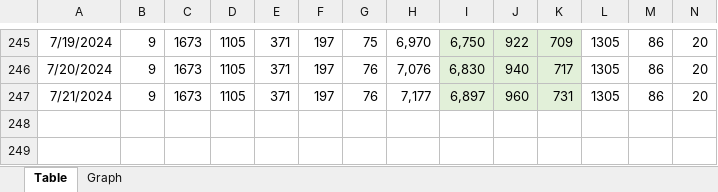
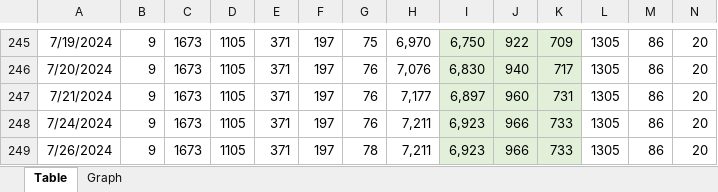
Before and after one commit to vdhamer/Photo-Club-Hub, an Excel workbook: Photo Club Hub/Documentation/LineCount.xlsx, sheet Table, drawn as a sheet; only a part is shown, gaps mark what is left out; values as stored, in another font and other column widths than the file's, no borders; the diff names each change by its address in the sheet, - before the commit and + after, or states it on an @@ line.

Commit message:
Line count

```diff
--- a/Photo Club Hub/Documentation/LineCount.xlsx (sheet Table)
+++ b/Photo Club Hub/Documentation/LineCount.xlsx (sheet Table)
+row 248: 7/24/2024 | 9 | 1673 | 1105 | 371 | 197 | 76 | 7,211 | 6,923 | 966 | 733 | 1305 | 86 | 20
+row 249: 7/26/2024 | 9 | 1673 | 1105 | 371 | 197 | 78 | 7,211 | 6,923 | 966 | 733 | 1305 | 86 | 20
```
Also changed, not shown: charts or pictures.
